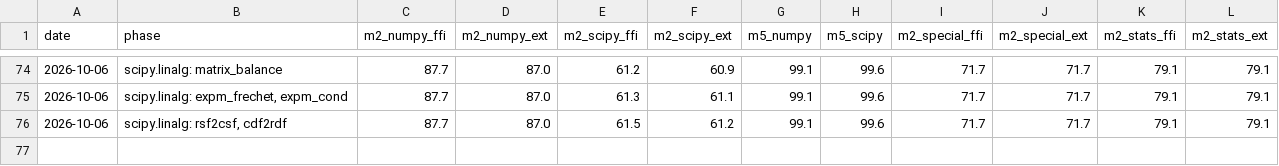
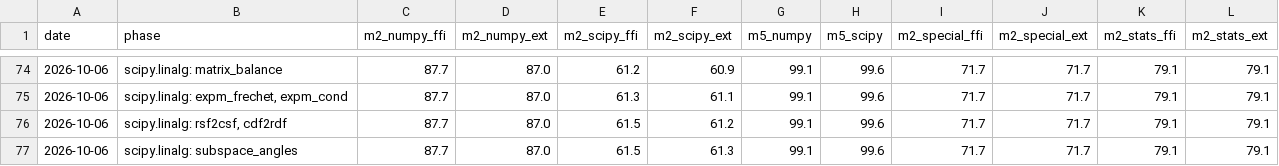
Before and after one commit to DMJ-CV-91913/tessero, a CSV file: .work/metrics-history.csv, drawn as a sheet; only a part is shown, gaps mark what is left out; the diff names each change by its address in the sheet, - before the commit and + after, or states it on an @@ line.

```diff
--- a/.work/metrics-history.csv
+++ b/.work/metrics-history.csv
+row 77: 2026-10-06 | scipy.linalg: subspace_angles | 87.7 | 87.0 | 61.5 | 61.3 | 99.1 | 99.6 | 71.7 | 71.7 | 79.1 | 79.1
```
Also changed, not shown: 12 other files.
